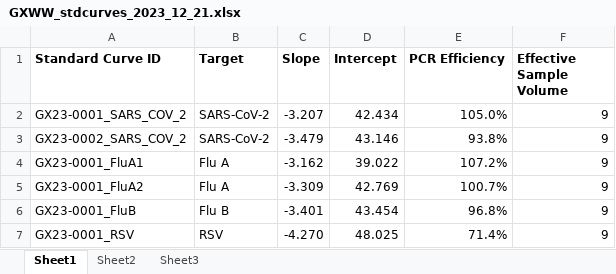
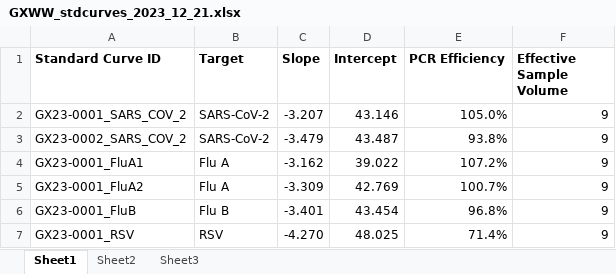
Before and after one commit to Wastewater-Surveillance/GeneXpert_WW, an Excel workbook: gx_stdcurves/GXWW_stdcurves_2023_12_21.xlsx, sheet Sheet1, drawn as a sheet; values as stored, in another font and other column widths than the file's, no borders; the diff names each change by its address in the sheet, - before the commit and + after, or states it on an @@ line.

Commit message:
Fixed standard curve files 2023_12_21
 - fixed standard curve files values to correct version

```diff
--- a/gx_stdcurves/GXWW_stdcurves_2023_12_21.xlsx (sheet Sheet1)
+++ b/gx_stdcurves/GXWW_stdcurves_2023_12_21.xlsx (sheet Sheet1)
-D2 (Intercept): 42.434
+D2 (Intercept): 43.146
-D3 (Intercept): 43.146
+D3 (Intercept): 43.487
```
Also changed, not shown: 1 other file.
